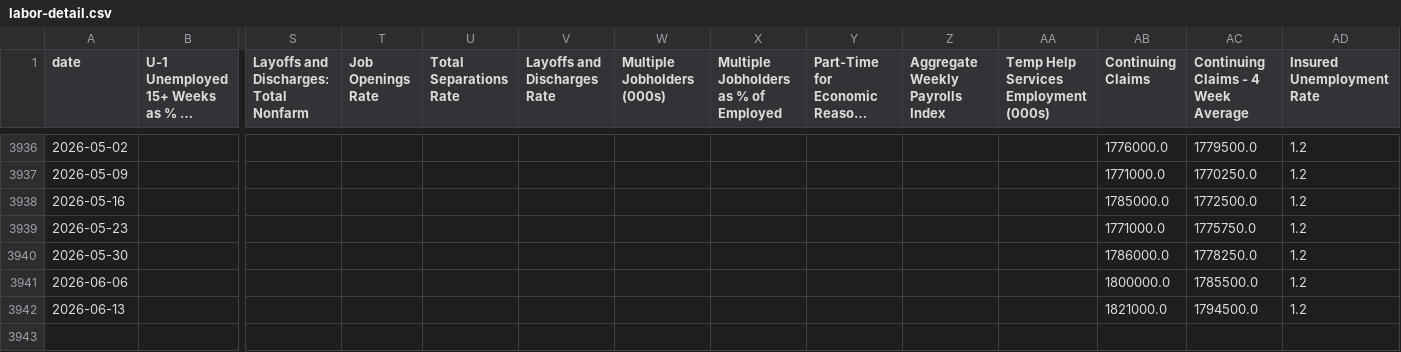
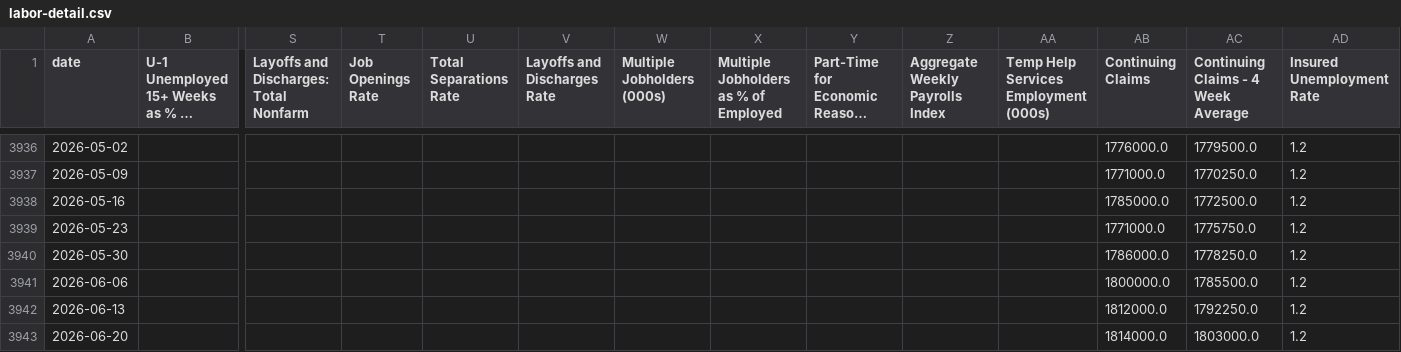
Before and after one commit to mikesimonsen/econ-data, a CSV file: sheets_data/labor-detail.csv, drawn as a sheet; only a part is shown, gaps mark what is left out; long unchanged cells end in …; rows hold the shown columns only; the diff names each change by its address in the sheet, - before the commit and + after, or states it on an @@ line.

Commit message:
data: update sheets export 2026-07-02

```diff
--- a/sheets_data/labor-detail.csv
+++ b/sheets_data/labor-detail.csv
-AB3942 (Continuing Claims): 1821000.0
+AB3942 (Continuing Claims): 1812000.0
-AC3942: 1794500.0
+AC3942: 1792250.0
+row 3943: 2026-06-20 |  |  |  |  |  |  |  |  |  |  | 1814000.0 | 1803000.0 | 1.2
```
Also changed, not shown: sheets_data/labor-headlines.csv, sheets_data_calcs/period/labor-detail.csv, 21 other files.
